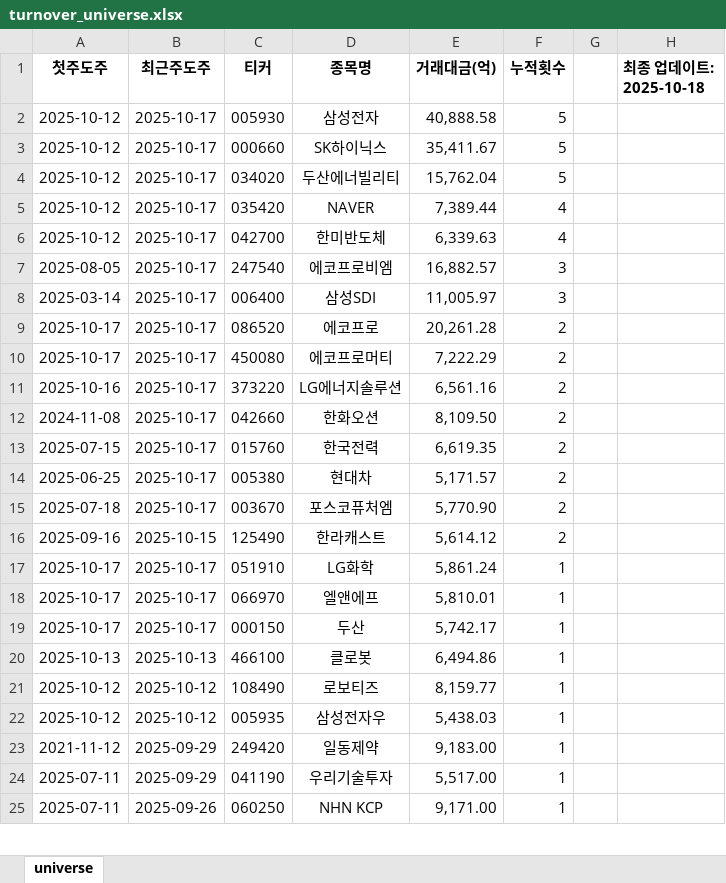
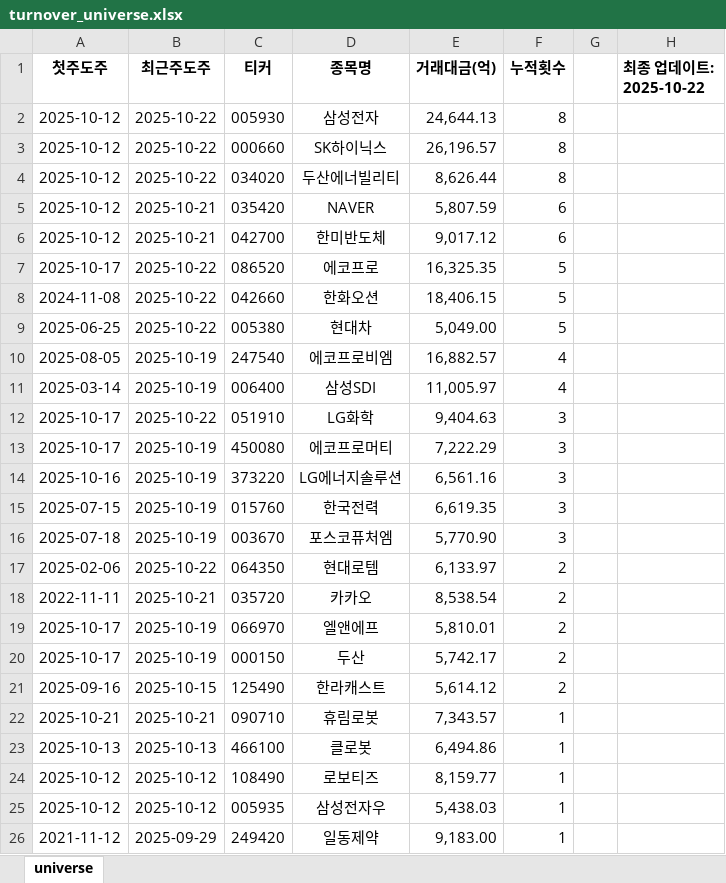
Before and after one commit to Logani-bot/S12, an Excel workbook: output/turnover_universe.xlsx, sheet universe, drawn as a sheet; only a part is shown; the shorter side is filled out with more unchanged rows; values as stored, in another font and other column widths than the file's, no borders; removed rows and columns are numbered as before the commit, all else as after; the diff covers the shown part only; the diff names each change by its address in the sheet, - before the commit and + after, or states it on an @@ line.

```diff
--- a/output/turnover_universe.xlsx (sheet universe)
+++ b/output/turnover_universe.xlsx (sheet universe)
-H1: 최종 업데이트: 2025-10-18
+H1: 최종 업데이트: 2025-10-22
-B2:B4 (최근주도주): 2025-10-17
+B2:B4 (최근주도주): 2025-10-22
-E2 (거래대금(억)): 40,888.58
+E2 (거래대금(억)): 24,644.13
-F2:F4 (누적횟수): 5
+F2:F4 (누적횟수): 8
-E3 (거래대금(억)): 35,411.67
+E3 (거래대금(억)): 26,196.57
-E4 (거래대금(억)): 15,762.04
+E4 (거래대금(억)): 8,626.44
-B5:B6 (최근주도주): 2025-10-17
+B5:B6 (최근주도주): 2025-10-21
-E5 (거래대금(억)): 7,389.44
+E5 (거래대금(억)): 5,807.59
-F5:F6 (누적횟수): 4
+F5:F6 (누적횟수): 6
-E6 (거래대금(억)): 6,339.63
+E6 (거래대금(억)): 9,017.12
+row 7: 2025-10-17 | 2025-10-22 | 086520 | 에코프로 | 16,325.35 | 5
+row 8: 2024-11-08 | 2025-10-22 | 042660 | 한화오션 | 18,406.15 | 5
+row 9: 2025-06-25 | 2025-10-22 | 005380 | 현대차 | 5,049.00 | 5
-B10:B11 (최근주도주): 2025-10-17
+B10:B11 (최근주도주): 2025-10-19
-F10:F11 (누적횟수): 3
+F10:F11 (누적횟수): 4
-row 9: 2025-10-17 | 2025-10-17 | 086520 | 에코프로 | 20,261.28 | 2
+row 12: 2025-10-17 | 2025-10-22 | 051910 | LG화학 | 9,404.63 | 3
-B13:B14 (최근주도주): 2025-10-17
+B13:B14 (최근주도주): 2025-10-19
-F13:F14 (누적횟수): 2
+F13:F14 (누적횟수): 3
-row 12: 2024-11-08 | 2025-10-17 | 042660 | 한화오션 | 8,109.50 | 2
-B15 (최근주도주): 2025-10-17
+B15 (최근주도주): 2025-10-19
-F15 (누적횟수): 2
+F15 (누적횟수): 3
-row 14: 2025-06-25 | 2025-10-17 | 005380 | 현대차 | 5,171.57 | 2
-B16 (최근주도주): 2025-10-17
+B16 (최근주도주): 2025-10-19
-F16 (누적횟수): 2
+F16 (누적횟수): 3
+row 17: 2025-02-06 | 2025-10-22 | 064350 | 현대로템 | 6,133.97 | 2
+row 18: 2022-11-11 | 2025-10-21 | 035720 | 카카오 | 8,538.54 | 2
+row 19: 2025-10-17 | 2025-10-19 | 066970 | 엘앤에프 | 5,810.01 | 2
+row 20: 2025-10-17 | 2025-10-19 | 000150 | 두산 | 5,742.17 | 2
-row 17: 2025-10-17 | 2025-10-17 | 051910 | LG화학 | 5,861.24 | 1
-row 18: 2025-10-17 | 2025-10-17 | 066970 | 엘앤에프 | 5,810.01 | 1
-row 19: 2025-10-17 | 2025-10-17 | 000150 | 두산 | 5,742.17 | 1
+row 22: 2025-10-21 | 2025-10-21 | 090710 | 휴림로봇 | 7,343.57 | 1
```
Also changed, not shown: 2 removed rows elsewhere in this sheet, output/trading_signals.xlsx, 48 other files.
